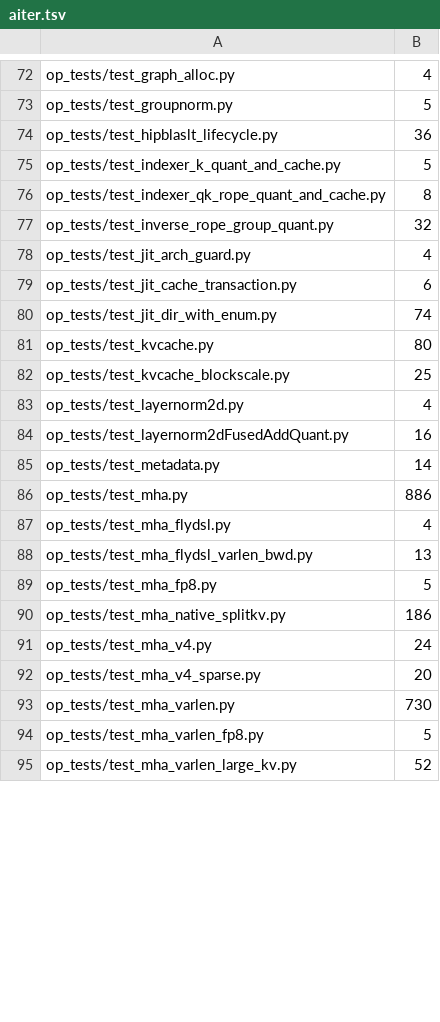
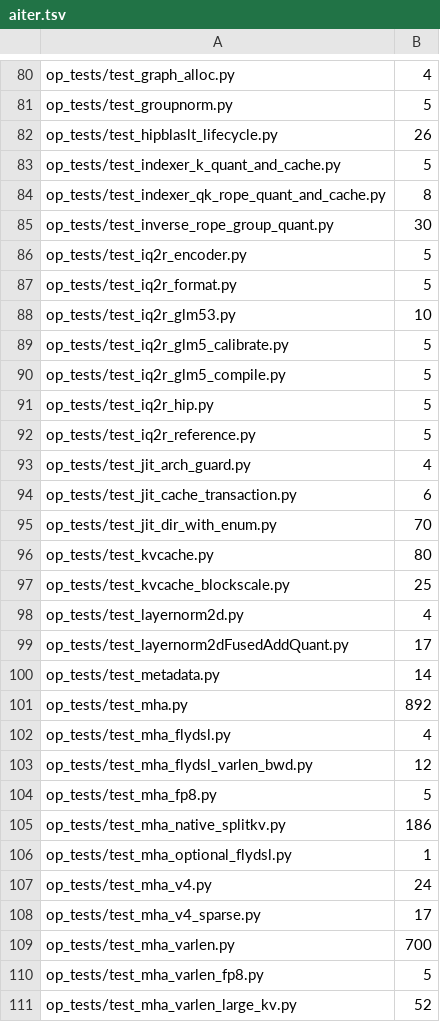
Before and after one commit to sogalin/aiter, a TSV file: .github/split-test-times/aiter.tsv, drawn as a sheet; only a part is shown, gaps mark what is left out; the diff covers the shown part only.

```diff
--- a/.github/split-test-times/aiter.tsv
+++ b/.github/split-test-times/aiter.tsv
@@ -73,9 +81,16 @@ op_tests/test_graph_alloc.py	4
 op_tests/test_groupnorm.py	5
-op_tests/test_hipblaslt_lifecycle.py	36
+op_tests/test_hipblaslt_lifecycle.py	26
 op_tests/test_indexer_k_quant_and_cache.py	5
 op_tests/test_indexer_qk_rope_quant_and_cache.py	8
-op_tests/test_inverse_rope_group_quant.py	32
+op_tests/test_inverse_rope_group_quant.py	30
+op_tests/test_iq2r_encoder.py	5
+op_tests/test_iq2r_format.py	5
+op_tests/test_iq2r_glm53.py	10
+op_tests/test_iq2r_glm5_calibrate.py	5
+op_tests/test_iq2r_glm5_compile.py	5
+op_tests/test_iq2r_hip.py	5
+op_tests/test_iq2r_reference.py	5
 op_tests/test_jit_arch_guard.py	4
 op_tests/test_jit_cache_transaction.py	6
-op_tests/test_jit_dir_with_enum.py	74
+op_tests/test_jit_dir_with_enum.py	70
 op_tests/test_kvcache.py	80
@@ -83,12 +98,13 @@ op_tests/test_kvcache_blockscale.py	25
 op_tests/test_layernorm2d.py	4
-op_tests/test_layernorm2dFusedAddQuant.py	16
+op_tests/test_layernorm2dFusedAddQuant.py	17
 op_tests/test_metadata.py	14
-op_tests/test_mha.py	886
+op_tests/test_mha.py	892
 op_tests/test_mha_flydsl.py	4
-op_tests/test_mha_flydsl_varlen_bwd.py	13
+op_tests/test_mha_flydsl_varlen_bwd.py	12
 op_tests/test_mha_fp8.py	5
 op_tests/test_mha_native_splitkv.py	186
+op_tests/test_mha_optional_flydsl.py	1
 op_tests/test_mha_v4.py	24
-op_tests/test_mha_v4_sparse.py	20
-op_tests/test_mha_varlen.py	730
+op_tests/test_mha_v4_sparse.py	17
+op_tests/test_mha_varlen.py	700
 op_tests/test_mha_varlen_fp8.py	5
```
Also changed, not shown: 10 added rows, 1 removed row and 70 edited cells elsewhere in this file, .github/split-test-times/triton.tsv.
